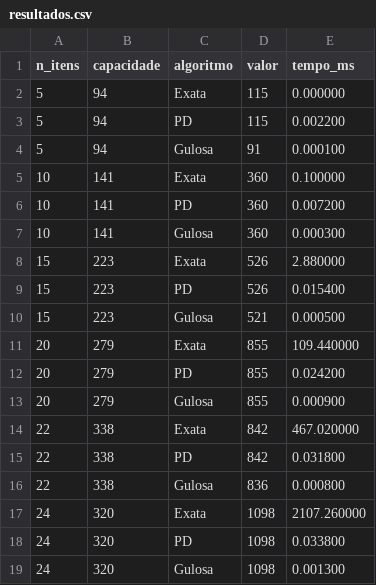
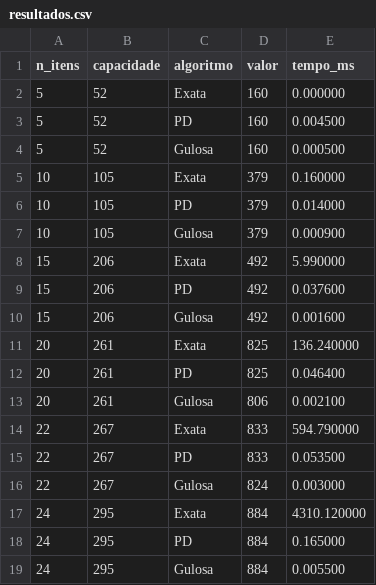
Before and after one commit to GabiAdriana/Analise-Comparativa-MochilaBinaria, a CSV file: results/resultados.csv, drawn as a sheet.

```diff
--- a/results/resultados.csv
+++ b/results/resultados.csv
@@ -1,19 +1,19 @@
 n_itens,capacidade,algoritmo,valor,tempo_ms
-5,94,Exata,115,0.000000
-5,94,PD,115,0.002200
-5,94,Gulosa,91,0.000100
-10,141,Exata,360,0.100000
-10,141,PD,360,0.007200
-10,141,Gulosa,360,0.000300
-15,223,Exata,526,2.880000
-15,223,PD,526,0.015400
-15,223,Gulosa,521,0.000500
-20,279,Exata,855,109.440000
-20,279,PD,855,0.024200
-20,279,Gulosa,855,0.000900
-22,338,Exata,842,467.020000
-22,338,PD,842,0.031800
-22,338,Gulosa,836,0.000800
-24,320,Exata,1098,2107.260000
-24,320,PD,1098,0.033800
-24,320,Gulosa,1098,0.001300
+5,52,Exata,160,0.000000
+5,52,PD,160,0.004500
+5,52,Gulosa,160,0.000500
+10,105,Exata,379,0.160000
+10,105,PD,379,0.014000
+10,105,Gulosa,379,0.000900
+15,206,Exata,492,5.990000
+15,206,PD,492,0.037600
+15,206,Gulosa,492,0.001600
+20,261,Exata,825,136.240000
+20,261,PD,825,0.046400
+20,261,Gulosa,806,0.002100
+22,267,Exata,833,594.790000
+22,267,PD,833,0.053500
+22,267,Gulosa,824,0.003000
+24,295,Exata,884,4310.120000
+24,295,PD,884,0.165000
+24,295,Gulosa,884,0.005500
```
Also changed, not shown: 6 other files.
